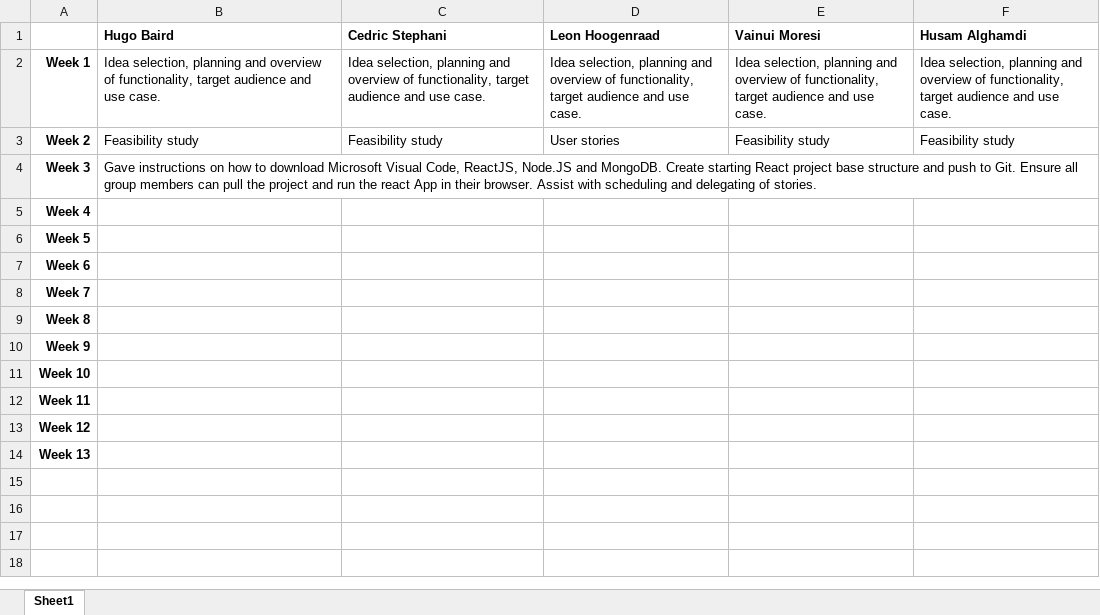
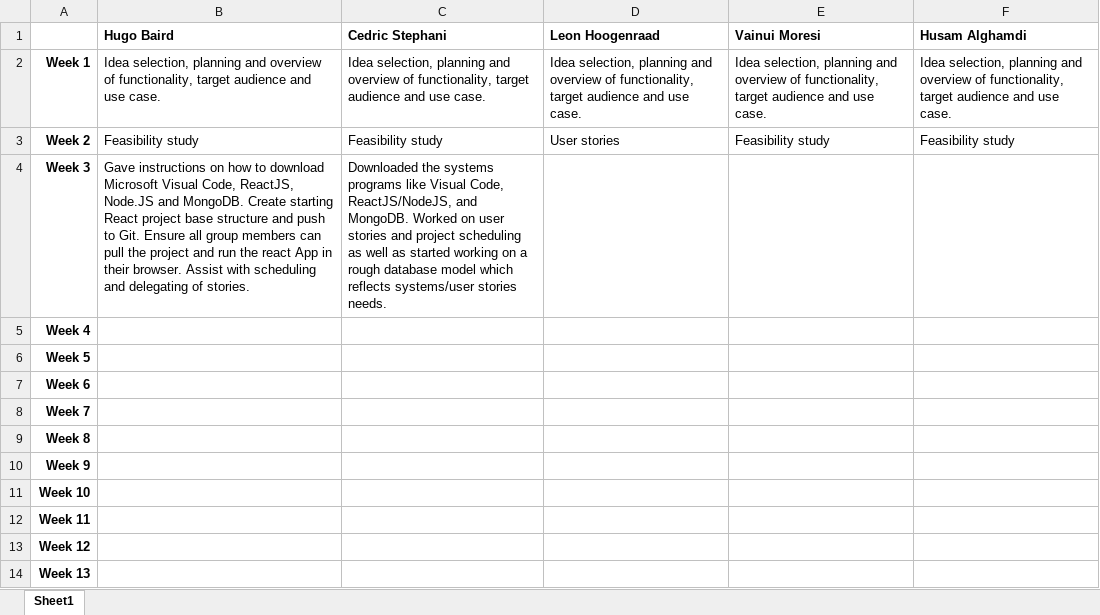
Before and after one commit to hugonzb/AGORA-Student-Marketplace, an Excel workbook: Agora Team Activity Log.xlsx, sheet Sheet1, drawn as a sheet; values as stored, in another font and other column widths than the file's, no borders; the diff names each change by its address in the sheet, - before the commit and + after, or states it on an @@ line.

Commit message:
updated my part for activity log

```diff
--- a/Agora Team Activity Log.xlsx (sheet Sheet1)
+++ b/Agora Team Activity Log.xlsx (sheet Sheet1)
-C4 (Cedric Stephani): (empty)
+C4 (Cedric Stephani): Downloaded the systems programs like Visual Code, ReactJS/NodeJS, and MongoDB. Worked on user stories and project scheduling as well as started working on a rough database model which reflects systems/user stories needs.
```
